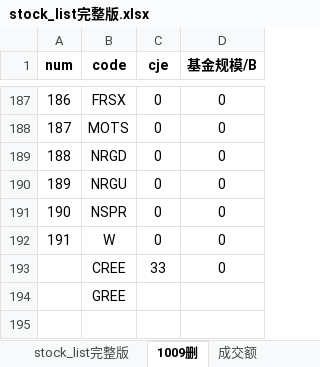
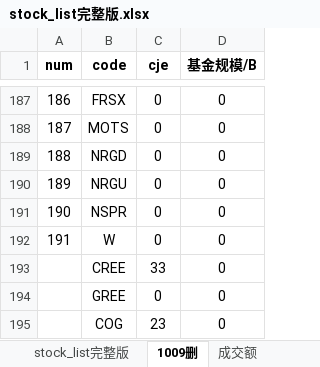
Before and after one commit to zxcvbnm3260/ChristopherShen, an Excel workbook: stock_list完整版.xlsx, sheet 1009删, drawn as a sheet; only a part is shown, gaps mark what is left out; values as stored, in another font and other column widths than the file's, no borders; the diff names each change by its address in the sheet, - before the commit and + after, or states it on an @@ line.

```diff
--- a/stock_list完整版.xlsx (sheet 1009删)
+++ b/stock_list完整版.xlsx (sheet 1009删)
-C194 (cje): (empty)
+C194 (cje): 0
-D194 (基金规模/B): (empty)
+D194 (基金规模/B): 0
+row 195:  | COG | 23 | 0
```
Also changed, not shown: sheet stock_list完整版, sheet 各大指数成分股, formulas that keep their value, 1 other file.
